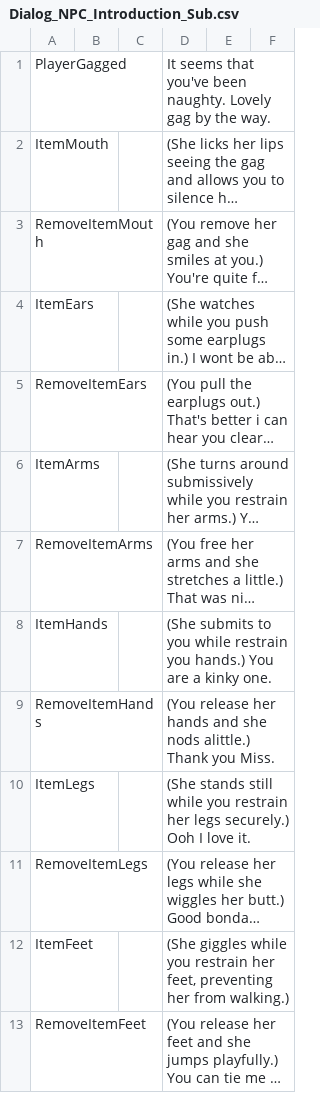
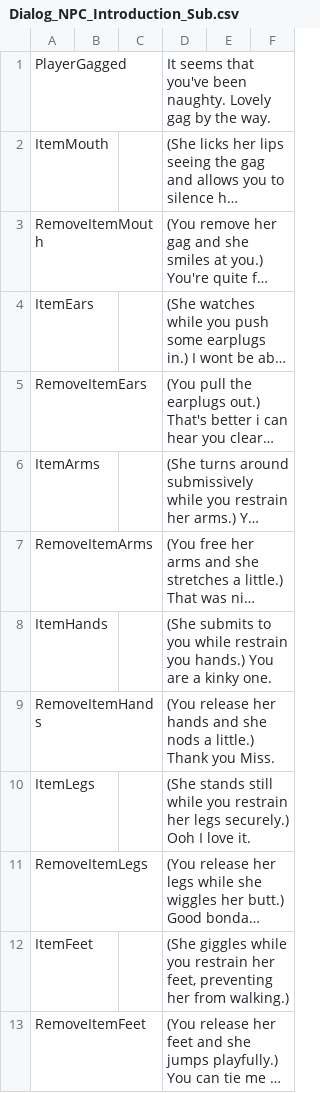
Before and after one commit to klorpa/Bondage-College, a CSV file: BondageClub/Screens/Room/Introduction/Dialog_NPC_Introduction_Sub.csv, drawn as a sheet; only a part is shown; long unchanged cells end in …; the diff names each change by its address in the sheet, - before the commit and + after, or states it on an @@ line.

```diff
--- a/BondageClub/Screens/Room/Introduction/Dialog_NPC_Introduction_Sub.csv
+++ b/BondageClub/Screens/Room/Introduction/Dialog_NPC_Introduction_Sub.csv
-D9: …she nods alittle.) Thank you…
+D9: …she nods a little.) Thank you…
```
Also changed, not shown: BondageClub/Screens/Room/Gambling/Dialog_NPC_Gambling_FirstSub.csv, BondageClub/Screens/Room/Gambling/Dialog_NPC_Gambling_SecondSub.csv, 16 other files.
